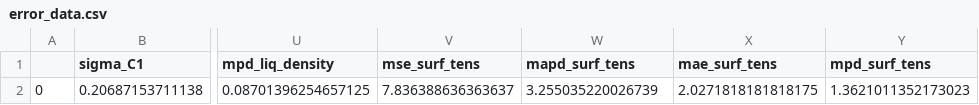
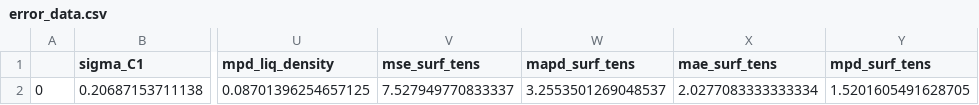
Before and after one commit to MaginnGroup/ES-FFO-Public, a CSV file: Opt_ES/analysis/at_00/Gly/ExpVal/opt_res/ms_val_opt/error_data.csv, drawn as a sheet; only a part is shown, gaps mark what is left out; the diff names each change by its address in the sheet, - before the commit and + after, or states it on an @@ line.

```diff
--- a/Opt_ES/analysis/at_00/Gly/ExpVal/opt_res/ms_val_opt/error_data.csv
+++ b/Opt_ES/analysis/at_00/Gly/ExpVal/opt_res/ms_val_opt/error_data.csv
-V2 (mse_surf_tens): 7.836388636363637
+V2 (mse_surf_tens): 7.527949770833337
-W2 (mapd_surf_tens): 3.255035220026739
+W2 (mapd_surf_tens): 3.2553501269048537
-X2 (mae_surf_tens): 2.0271818181818175
+X2 (mae_surf_tens): 2.0277083333333334
-Y2 (mpd_surf_tens): 1.3621011352173023
+Y2 (mpd_surf_tens): 1.5201605491628705
```
Also changed, not shown: Opt_ES/analysis/at_00/ExpVal/ms_val_opt/mapd_props.csv, Opt_ES/analysis/at_00/Gly/ExpVal/opt_res/ms_val_opt/ms_data.csv, 5 other files.
